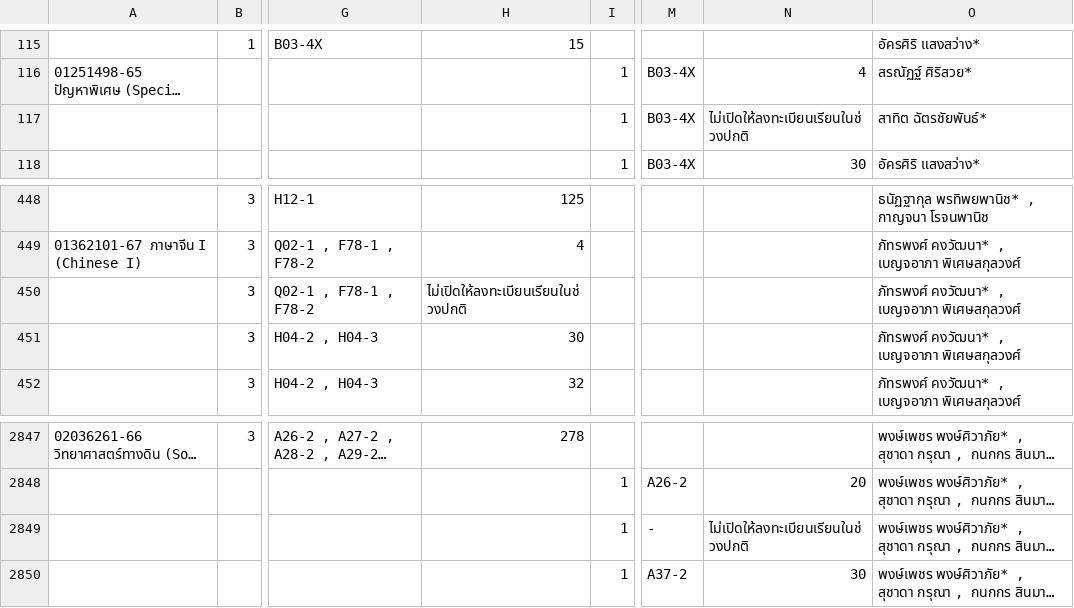
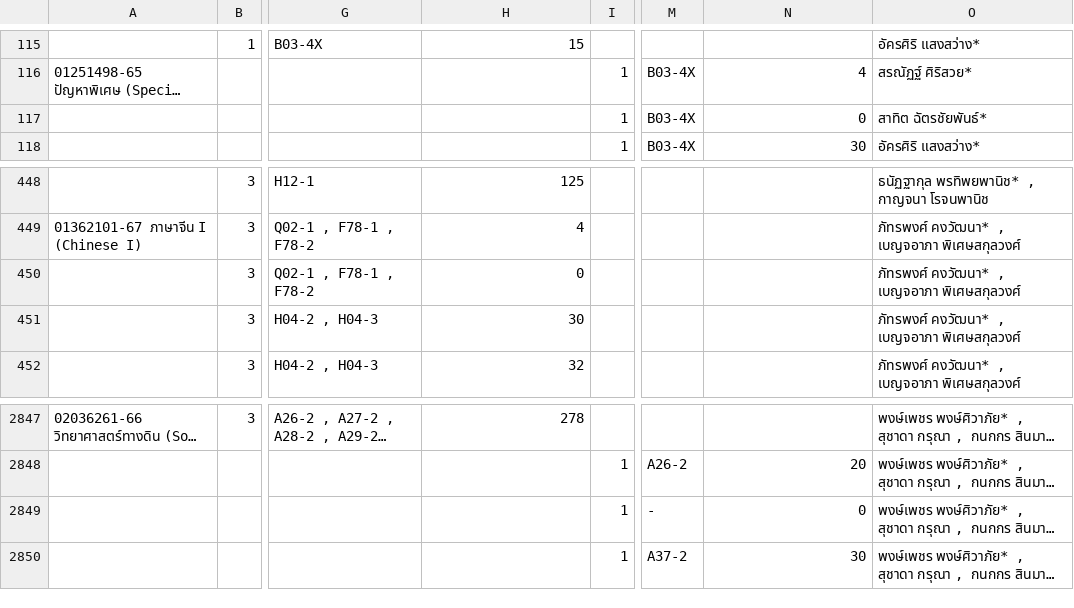
Before and after one commit to MAxXNanOo/sKedU, a CSV file: KUdata/KUKPS.csv, drawn as a sheet; only a part is shown, gaps mark what is left out; long unchanged cells end in …; the diff names each change by its address in the sheet, - before the commit and + after, or states it on an @@ line.

Commit message:
table nahe

```diff
--- a/KUdata/KUKPS.csv
+++ b/KUdata/KUKPS.csv
-N117: ไม่เปิดให้ลงทะเบียนเรียนในช่วงปกติ
+N117: 0
-H450: ไม่เปิดให้ลงทะเบียนเรียนในช่วงปกติ
+H450: 0
-N2849: ไม่เปิดให้ลงทะเบียนเรียนในช่วงปกติ
+N2849: 0
```
Also changed, not shown: 5 other files.
